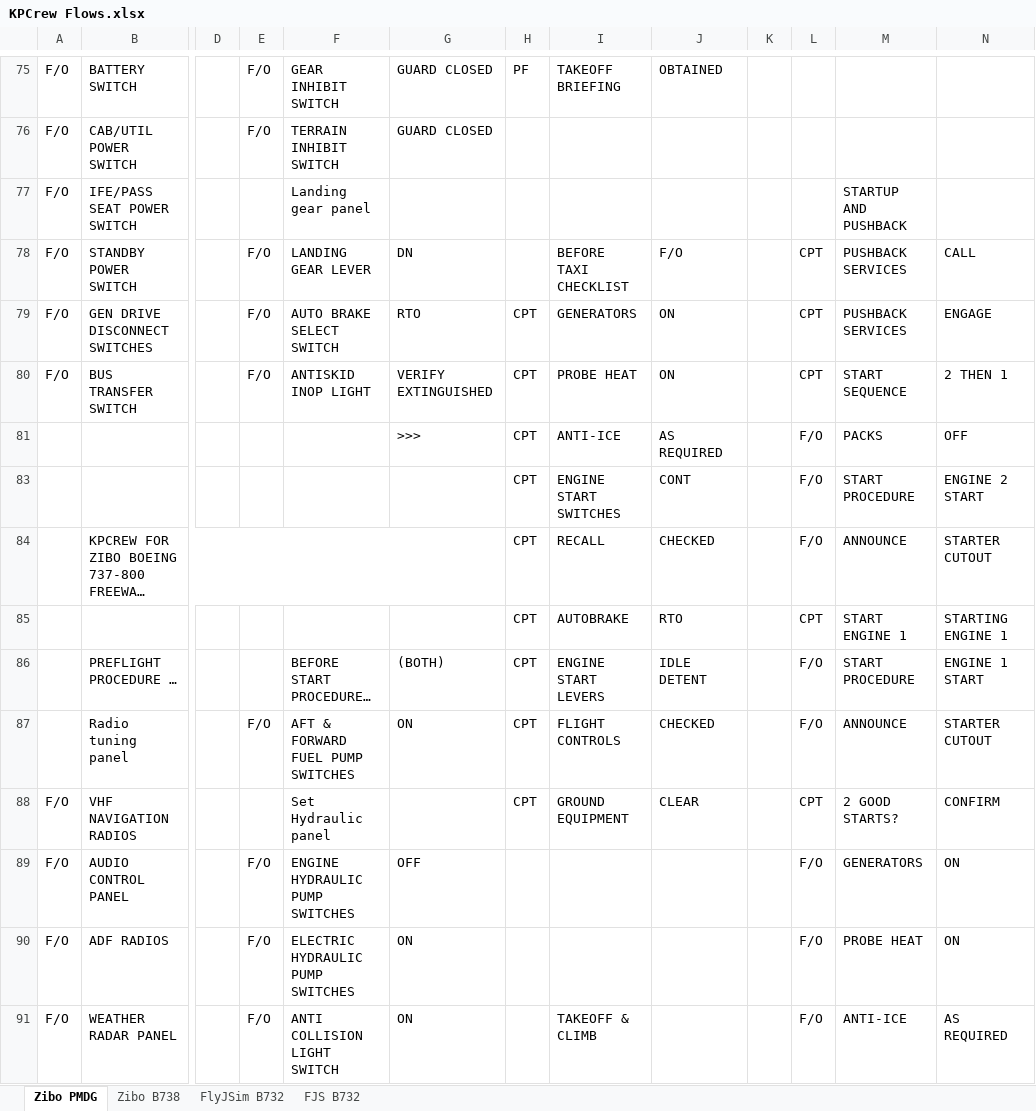
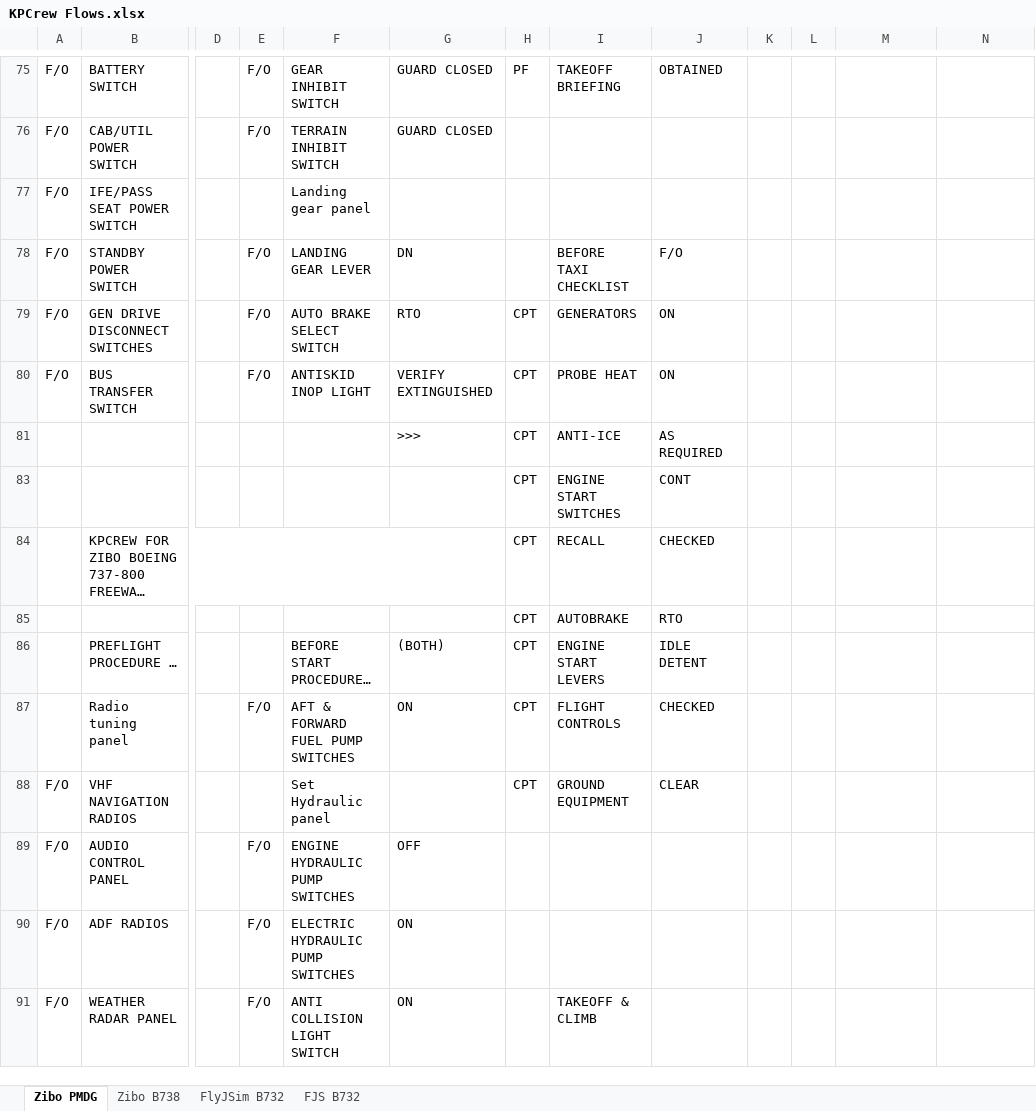
Before and after one commit to prokopiu/kpcrew, an Excel workbook: documentation/KPCrew Flows.xlsx, sheet Zibo PMDG, drawn as a sheet; only a part is shown, gaps mark what is left out; long unchanged cells end in …; values as stored, in another font and other column widths than the file's, no cell formats; the diff covers the shown part only; the diff names each change by its address in the sheet, - before the commit and + after, or states it on an @@ line.

Commit message:
WIP document SOPs, B738 startup and pushback

```diff
--- a/documentation/KPCrew Flows.xlsx (sheet Zibo PMDG)
+++ b/documentation/KPCrew Flows.xlsx (sheet Zibo PMDG)
-M77: STARTUP AND PUSHBACK
+M77: (empty)
-L78:L80: CPT
+L78:L80: (empty)
-M78:M79: PUSHBACK SERVICES
+M78:M79: (empty)
-N78: CALL
+N78: (empty)
-N79: ENGAGE
+N79: (empty)
-M80: START SEQUENCE
+M80: (empty)
-N80: 2 THEN 1
+N80: (empty)
-L81: F/O
+L81: (empty)
-M81: PACKS
+M81: (empty)
-N81: OFF
+N81: (empty)
-L83:L84: F/O
+L83:L84: (empty)
-M83: START PROCEDURE
+M83: (empty)
-N83: ENGINE 2 START
+N83: (empty)
-M84: ANNOUNCE
+M84: (empty)
-N84: STARTER CUTOUT
+N84: (empty)
-L85: CPT
+L85: (empty)
-M85: START ENGINE 1
+M85: (empty)
-N85: STARTING ENGINE 1
+N85: (empty)
-L86:L87: F/O
+L86:L87: (empty)
-M86: START PROCEDURE
+M86: (empty)
-N86: ENGINE 1 START
+N86: (empty)
-M87: ANNOUNCE
+M87: (empty)
-N87: STARTER CUTOUT
+N87: (empty)
-L88: CPT
+L88: (empty)
-M88: 2 GOOD STARTS?
+M88: (empty)
-N88: CONFIRM
+N88: (empty)
-L89:L91: F/O
+L89:L91: (empty)
-M89: GENERATORS
+M89: (empty)
-N89:N90: ON
+N89:N90: (empty)
-M90: PROBE HEAT
+M90: (empty)
-M91: ANTI-ICE
+M91: (empty)
-N91: AS REQUIRED
+N91: (empty)
```
Also changed, not shown: 5 added rows, 5 removed rows and 132 edited cells elsewhere in this sheet, sheet FJS B732, cell formats, hidden cells, 4 other files.
